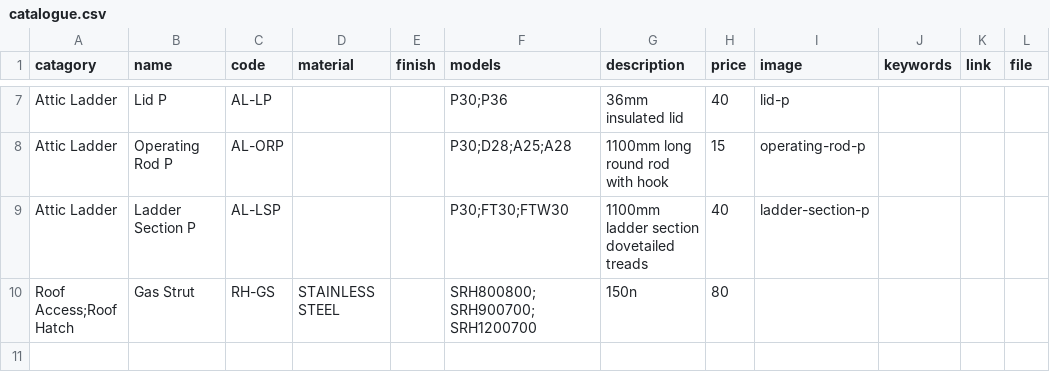
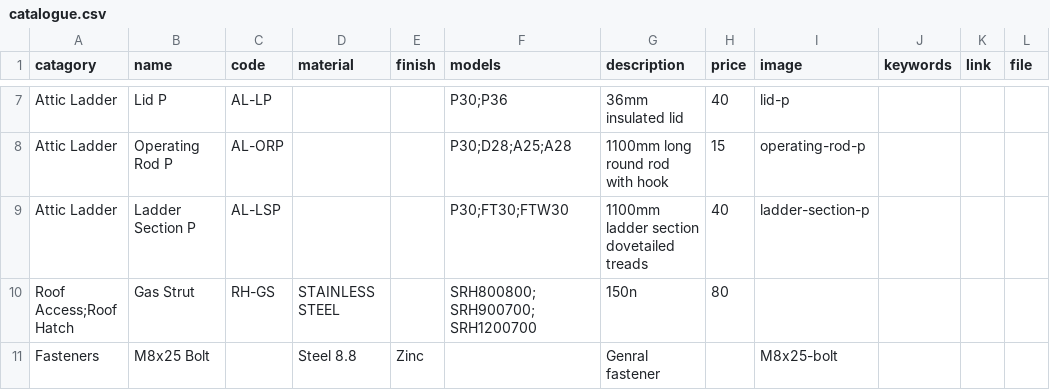
Before and after one commit to Sellwoodnz/Sellwood, a CSV file: catalogue.csv, drawn as a sheet; only a part is shown, gaps mark what is left out; the diff names each change by its address in the sheet, - before the commit and + after, or states it on an @@ line.

```diff
--- a/catalogue.csv
+++ b/catalogue.csv
+row 11: Fasteners | M8x25 Bolt |  | Steel 8.8 | Zinc |  | Genral fastener |  | M8x25-bolt
```
Also changed, not shown: 2 other files.
